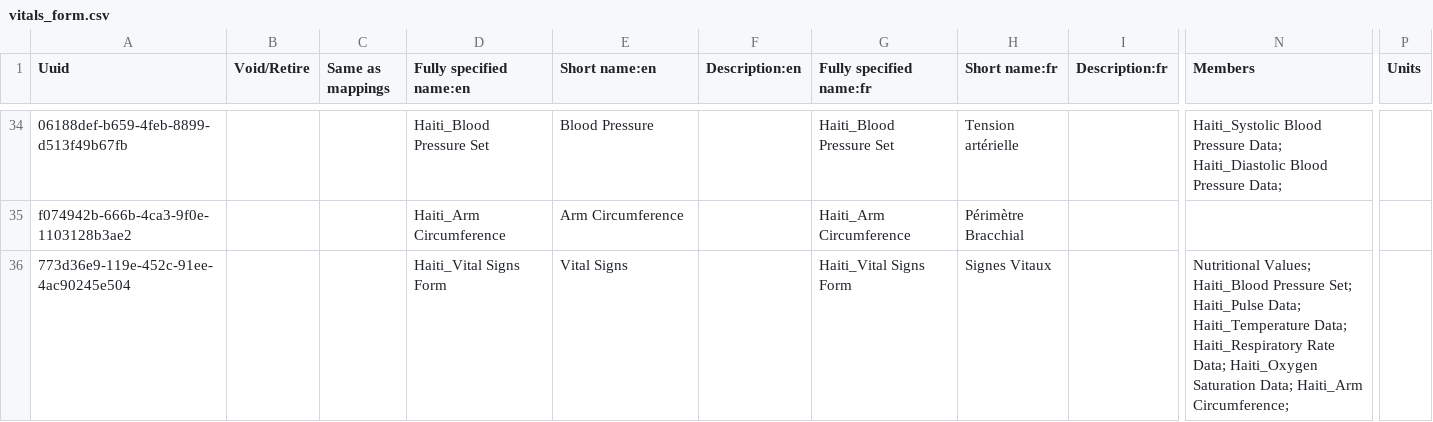
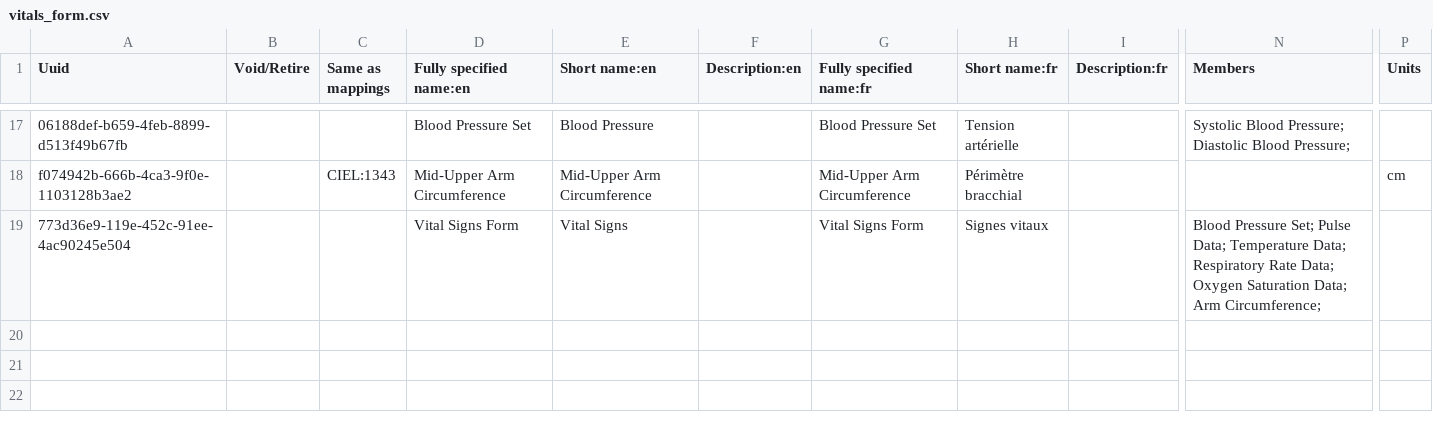
Before and after one commit to mekomsolutions/openmrs-config-haiti, a CSV file: configuration/concepts/vitals_form.csv, drawn as a sheet; only a part is shown, gaps mark what is left out; addresses are those after the commit; the diff covers the shown part only; the diff names each change by its address in the sheet, - before the commit and + after, or states it on an @@ line.

Commit message:
HSC-24: Remove 'Haiti_' prefix and map concepts to CIEL equivalent

```diff
--- a/configuration/concepts/vitals_form.csv
+++ b/configuration/concepts/vitals_form.csv
-D17 (Fully specified name:en): Haiti_Blood Pressure Set
+D17 (Fully specified name:en): Blood Pressure Set
-G17 (Fully specified name:fr): Haiti_Blood Pressure Set
+G17 (Fully specified name:fr): Blood Pressure Set
-N17 (Members): Haiti_Systolic Blood Pressure Data; Haiti_Diastolic Blood Pressure Data;
+N17 (Members): Systolic Blood Pressure; Diastolic Blood Pressure;
-C18 (Same as mappings): (empty)
+C18 (Same as mappings): CIEL:1343
-D18 (Fully specified name:en): Haiti_Arm Circumference
+D18 (Fully specified name:en): Mid-Upper Arm Circumference
-E18 (Short name:en): Arm Circumference
+E18 (Short name:en): Mid-Upper Arm Circumference
-G18 (Fully specified name:fr): Haiti_Arm Circumference
+G18 (Fully specified name:fr): Mid-Upper Arm Circumference
-H18 (Short name:fr): Périmètre Bracchial
+H18 (Short name:fr): Périmètre bracchial
-P18 (Units): (empty)
+P18 (Units): cm
-D19 (Fully specified name:en): Haiti_Vital Signs Form
+D19 (Fully specified name:en): Vital Signs Form
-G19 (Fully specified name:fr): Haiti_Vital Signs Form
+G19 (Fully specified name:fr): Vital Signs Form
-H19 (Short name:fr): Signes Vitaux
+H19 (Short name:fr): Signes vitaux
-N19 (Members): Nutritional Values; Haiti_Blood Pressure Set; Haiti_Pulse Data; Haiti_Temperature Data; Haiti_Respiratory Rate Data; Haiti_Oxygen Saturation Data; Haiti_Arm Circumference;
+N19 (Members): Blood Pressure Set; Pulse Data; Temperature Data; Respiratory Rate Data; Oxygen Saturation Data; Arm Circumference;
```
Also changed, not shown: 17 removed rows and 45 edited cells elsewhere in this file, 1 other file.
